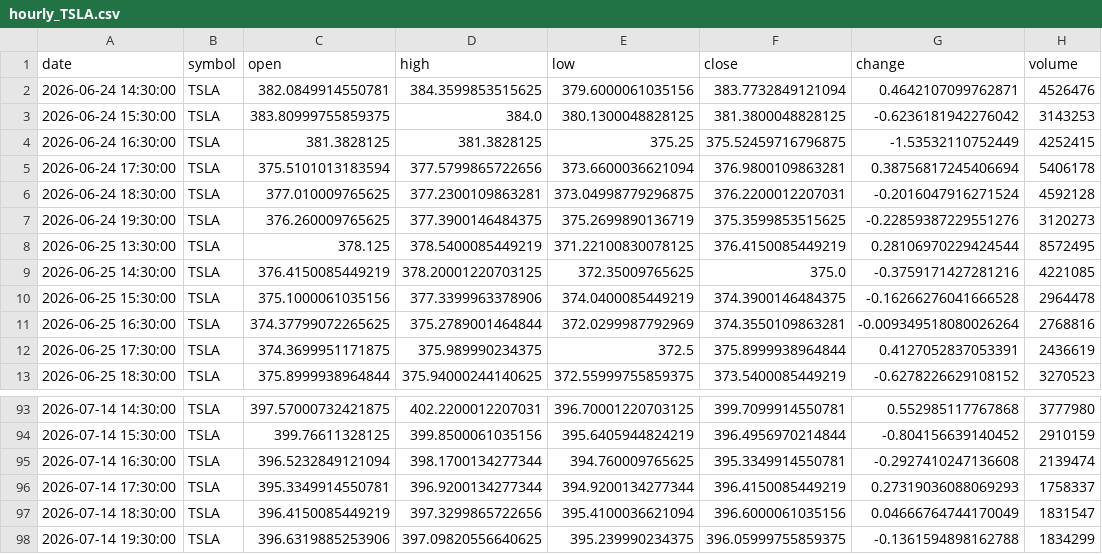
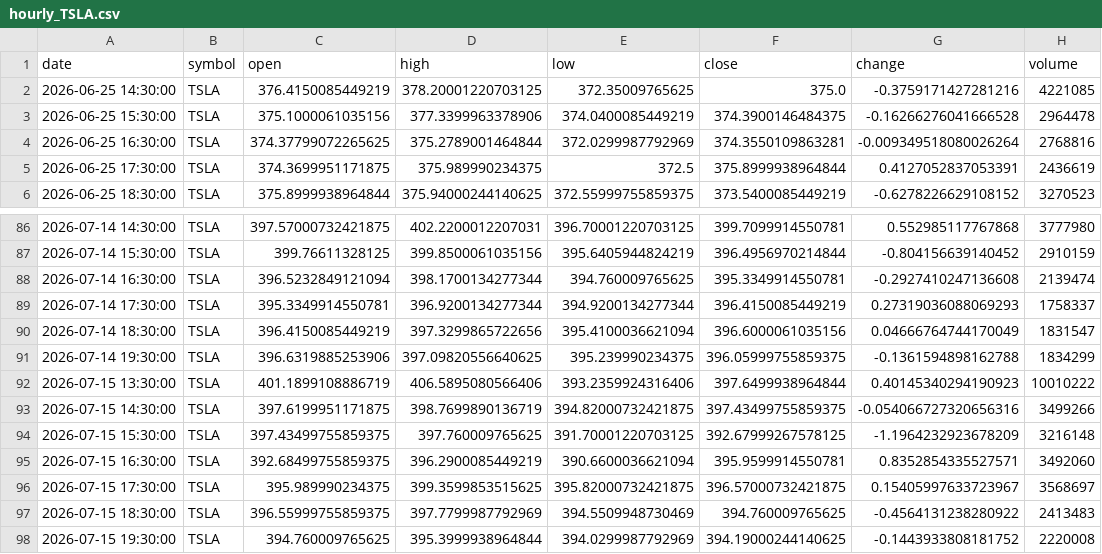
Before and after one commit to timhun/daily-podcast-stk, a CSV file: data/market/hourly_TSLA.csv, drawn as a sheet; only a part is shown, gaps mark what is left out; removed rows and columns are numbered as before the commit, all else as after; the diff names each change by its address in the sheet, - before the commit and + after, or states it on an @@ line.

```diff
--- a/data/market/hourly_TSLA.csv
+++ b/data/market/hourly_TSLA.csv
-row 2: 2026-06-24 14:30:00 | TSLA | 382.0849914550781 | 384.3599853515625 | 379.6000061035156 | 383.7732849121094 | 0.4642107099762871 | 4526476
-row 3: 2026-06-24 15:30:00 | TSLA | 383.80999755859375 | 384.0 | 380.1300048828125 | 381.3800048828125 | -0.6236181942276042 | 3143253
-row 4: 2026-06-24 16:30:00 | TSLA | 381.3828125 | 381.3828125 | 375.25 | 375.52459716796875 | -1.53532110752449 | 4252415
-row 5: 2026-06-24 17:30:00 | TSLA | 375.5101013183594 | 377.5799865722656 | 373.6600036621094 | 376.9800109863281 | 0.38756817245406694 | 5406178
-row 6: 2026-06-24 18:30:00 | TSLA | 377.010009765625 | 377.2300109863281 | 373.04998779296875 | 376.2200012207031 | -0.2016047916271524 | 4592128
-row 7: 2026-06-24 19:30:00 | TSLA | 376.260009765625 | 377.3900146484375 | 375.2699890136719 | 375.3599853515625 | -0.22859387229551276 | 3120273
-row 8: 2026-06-25 13:30:00 | TSLA | 378.125 | 378.5400085449219 | 371.22100830078125 | 376.4150085449219 | 0.28106970229424544 | 8572495
+row 92: 2026-07-15 13:30:00 | TSLA | 401.1899108886719 | 406.5895080566406 | 393.2359924316406 | 397.6499938964844 | 0.40145340294190923 | 10010222
+row 93: 2026-07-15 14:30:00 | TSLA | 397.6199951171875 | 398.7699890136719 | 394.82000732421875 | 397.43499755859375 | -0.054066727320656316 | 3499266
+row 94: 2026-07-15 15:30:00 | TSLA | 397.43499755859375 | 397.760009765625 | 391.70001220703125 | 392.67999267578125 | -1.1964232923678209 | 3216148
+row 95: 2026-07-15 16:30:00 | TSLA | 392.68499755859375 | 396.2900085449219 | 390.6600036621094 | 395.9599914550781 | 0.8352854335527571 | 3492060
+row 96: 2026-07-15 17:30:00 | TSLA | 395.989990234375 | 399.3599853515625 | 395.82000732421875 | 396.57000732421875 | 0.15405997633723967 | 3568697
+row 97: 2026-07-15 18:30:00 | TSLA | 396.55999755859375 | 397.7799987792969 | 394.5509948730469 | 394.760009765625 | -0.4564131238280922 | 2413483
+row 98: 2026-07-15 19:30:00 | TSLA | 394.760009765625 | 395.3999938964844 | 394.0299987792969 | 394.19000244140625 | -0.1443933808181752 | 2220008
```
Also changed, not shown: data/market/daily_AAPL.csv, data/market/daily_WMT.csv, 39 other files.
